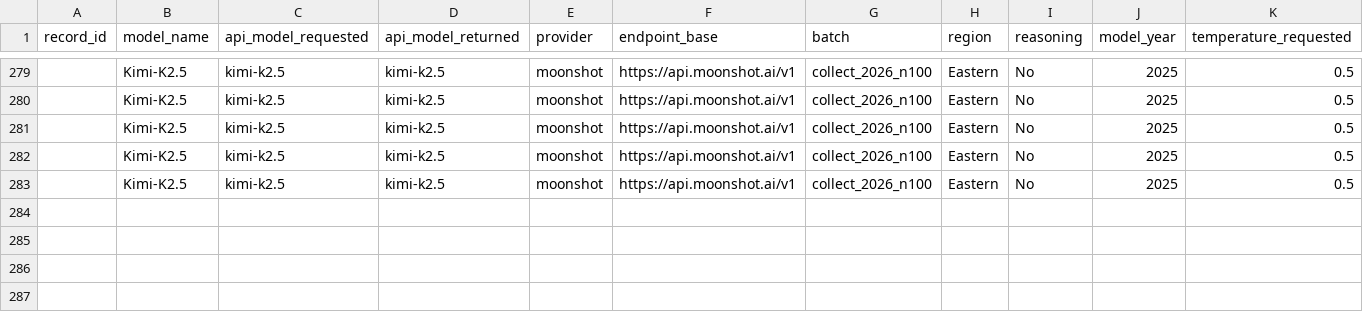
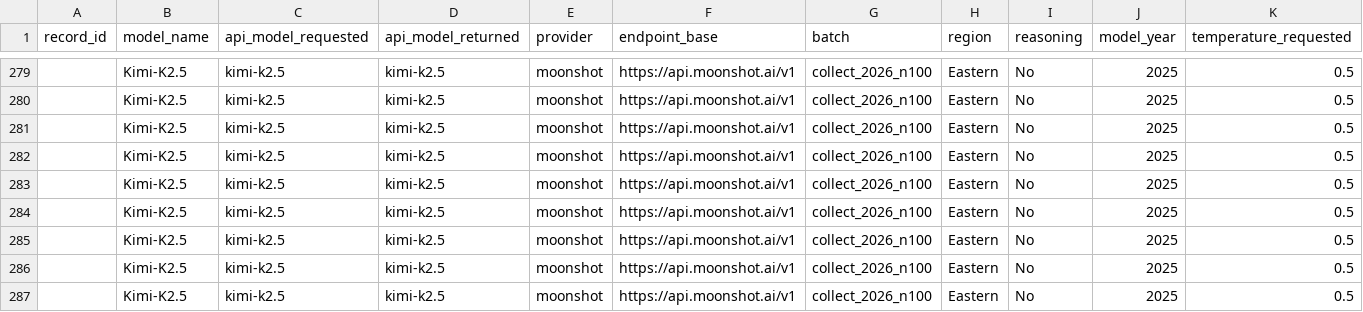
Before and after one commit to dtzx00/Automated-LLM-Probes, a CSV file: machine_data/raw_n100/topup_moonshot.csv, drawn as a sheet; only a part is shown, gaps mark what is left out; rows hold the shown columns only; the diff names each change by its address in the sheet, - before the commit and + after, or states it on an @@ line.

Commit message:
n=100: slow models c20
Co-Authored-By: Lumen - Research Collaborator <agent+1fdb346e1328@kylon.io>

```diff
--- a/machine_data/raw_n100/topup_moonshot.csv
+++ b/machine_data/raw_n100/topup_moonshot.csv
+row 284:  | Kimi-K2.5 | kimi-k2.5 | kimi-k2.5 | moonshot | https://api.moonshot.ai/v1 | collect_2026_n100 | Eastern | No | 2025 | 0.5
+row 285:  | Kimi-K2.5 | kimi-k2.5 | kimi-k2.5 | moonshot | https://api.moonshot.ai/v1 | collect_2026_n100 | Eastern | No | 2025 | 0.5
+row 286:  | Kimi-K2.5 | kimi-k2.5 | kimi-k2.5 | moonshot | https://api.moonshot.ai/v1 | collect_2026_n100 | Eastern | No | 2025 | 0.5
+row 287:  | Kimi-K2.5 | kimi-k2.5 | kimi-k2.5 | moonshot | https://api.moonshot.ai/v1 | collect_2026_n100 | Eastern | No | 2025 | 0.5
```
